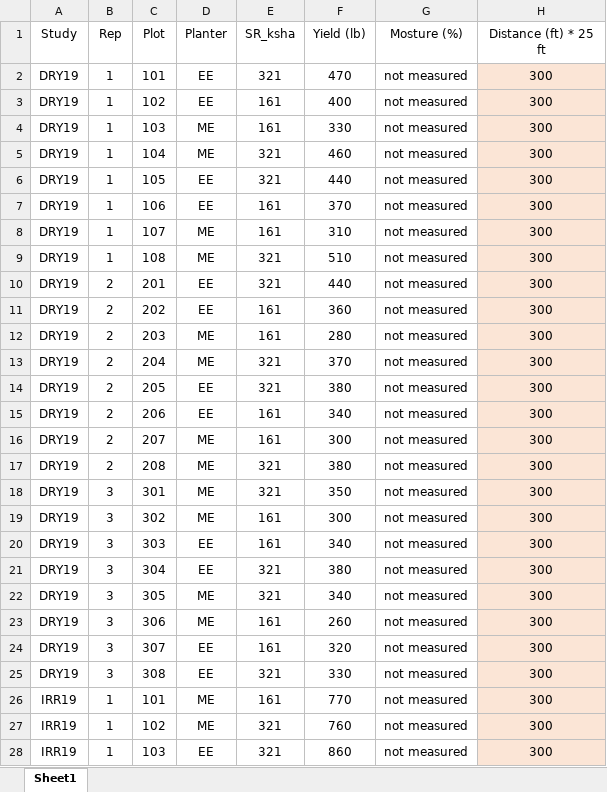
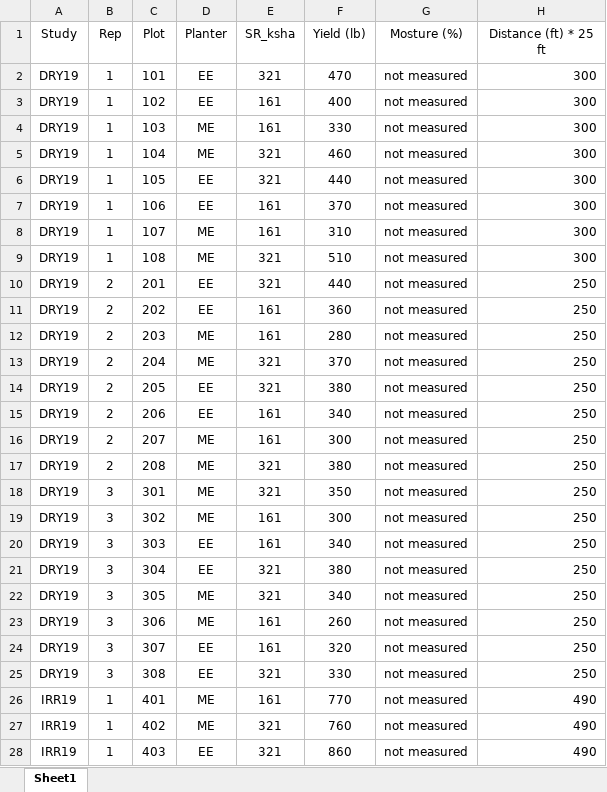
Before and after one commit to MilagrosCobal/Soy_Mili_Vale, an Excel workbook: Data/All_Yields_SR_Soybean.xlsx, sheet Sheet1, drawn as a sheet; only a part is shown; values as stored, in another font and other column widths than the file's, no borders; the diff covers the shown part only; the diff names each change by its address in the sheet, - before the commit and + after, or states it on an @@ line.

Commit message:
finally

```diff
--- a/Data/All_Yields_SR_Soybean.xlsx (sheet Sheet1)
+++ b/Data/All_Yields_SR_Soybean.xlsx (sheet Sheet1)
@@ H2:H28 alignment: center → right, fill: #FBE5D6 → none @@
-H10:H25 (Distance (ft) * 25 ft): 300
+H10:H25 (Distance (ft) * 25 ft): 250
-C26 (Plot): 101
+C26 (Plot): 401
-H26:H28 (Distance (ft) * 25 ft): 300
+H26:H28 (Distance (ft) * 25 ft): 490
-C27 (Plot): 102
+C27 (Plot): 402
-C28 (Plot): 103
+C28 (Plot): 403
```
Also changed, not shown: 170 edited cells and cell formats elsewhere in this sheet.
